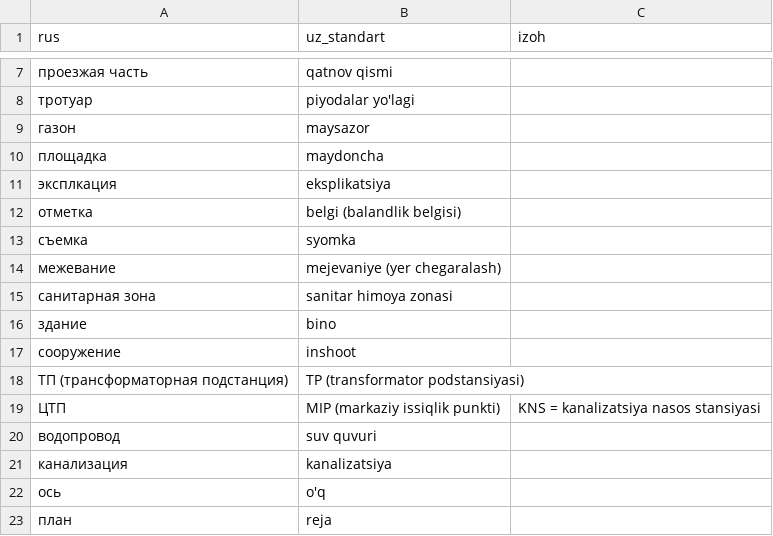
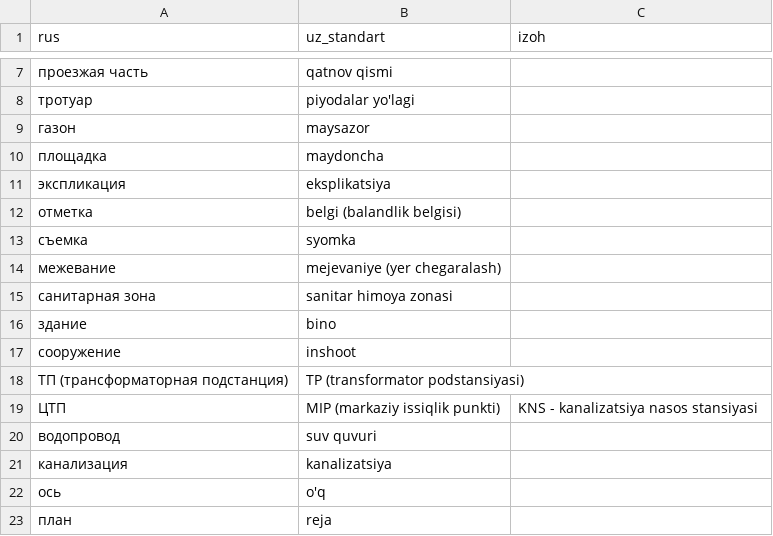
Before and after one commit to Visartarchdesign/visart-main, a CSV file: db/bilim/lugat_arxitektura.csv, drawn as a sheet; only a part is shown, gaps mark what is left out.

```diff
--- a/db/bilim/lugat_arxitektura.csv
+++ b/db/bilim/lugat_arxitektura.csv
@@ -10,3 +10,3 @@ rus,uz_standart,izoh
 площадка,maydoncha,
-эксплкация,eksplikatsiya,
+экспликация,eksplikatsiya,
 отметка,belgi (balandlik belgisi),
@@ -18,3 +18,3 @@ rus,uz_standart,izoh
 ТП (трансформаторная подстанция),TP (transformator podstansiyasi),
-ЦТП,MIP (markaziy issiqlik punkti),KNS = kanalizatsiya nasos stansiyasi
+ЦТП,MIP (markaziy issiqlik punkti),KNS - kanalizatsiya nasos stansiyasi
 водопровод,suv quvuri,
```
Also changed, not shown: db/bilim/qatlam_standart.csv.
